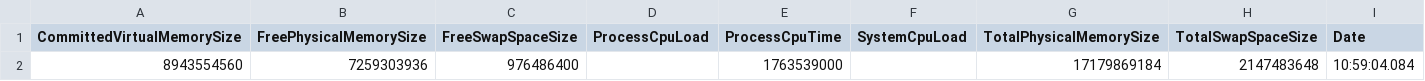
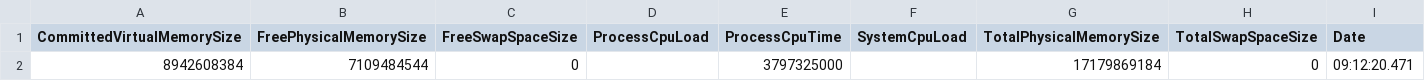
Before and after one commit to sathomps/CS6310-Heated-Planet, a CSV file: metrics.csv, drawn as a sheet; removed rows and columns are numbered as before the commit, all else as after; the diff names each change by its address in the sheet, - before the commit and + after, or states it on an @@ line.

```diff
--- a/metrics.csv
+++ b/metrics.csv
-row 2: 8943554560 | 7259303936 | 976486400 |  | 1763539000 |  | 17179869184 | 2147483648 | 10:59:04.084
+row 2: 8942608384 | 7109484544 | 0 |  | 3797325000 |  | 17179869184 | 0 | 09:12:20.471
```
Also changed, not shown: 9 other files.
